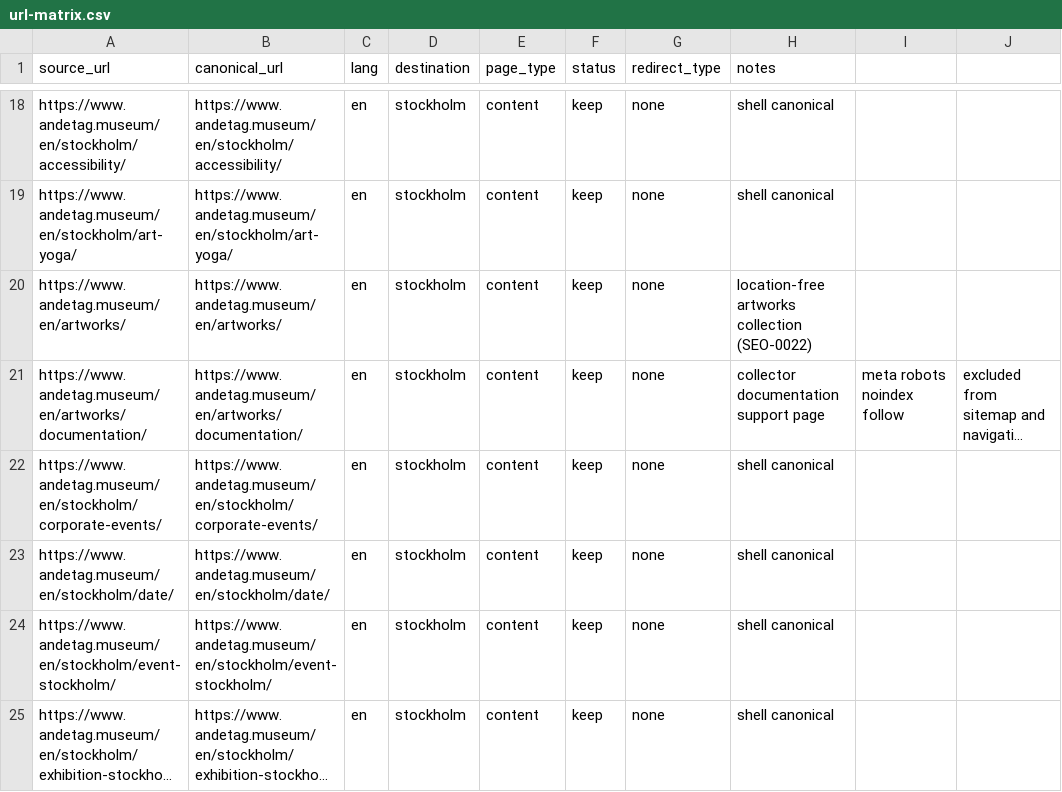
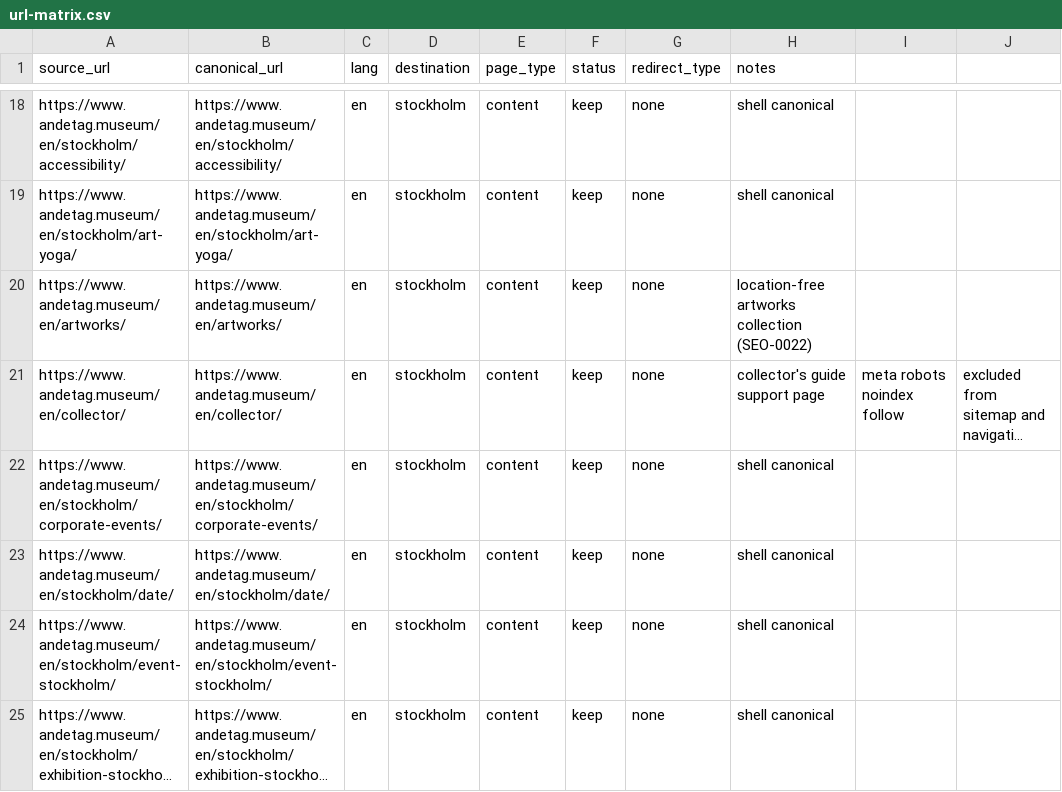
Before and after one commit to guff-se/andetag-web, a CSV file: docs/url-matrix.csv, drawn as a sheet; only a part is shown, gaps mark what is left out; long unchanged cells end in …; the diff names each change by its address in the sheet, - before the commit and + after, or states it on an @@ line.

```diff
--- a/docs/url-matrix.csv
+++ b/docs/url-matrix.csv
-A21 (source_url): https://www.andetag.museum/en/artworks/documentation/
+A21 (source_url): https://www.andetag.museum/en/collector/
-B21 (canonical_url): https://www.andetag.museum/en/artworks/documentation/
+B21 (canonical_url): https://www.andetag.museum/en/collector/
-H21 (notes): collector documentation support page
+H21 (notes): collector's guide support page
```
Also changed, not shown: 7 other files.
